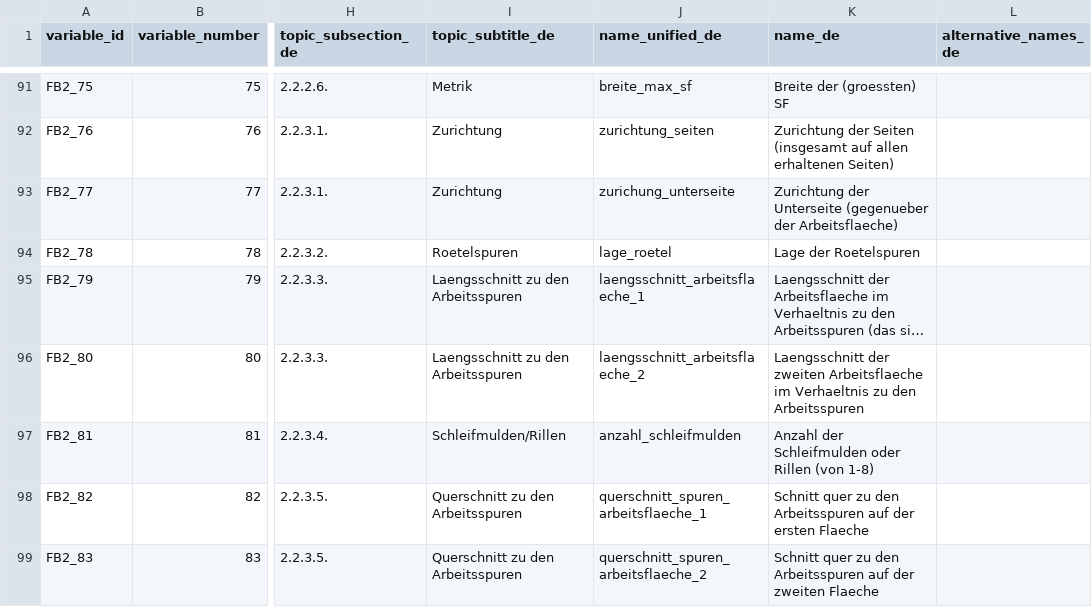
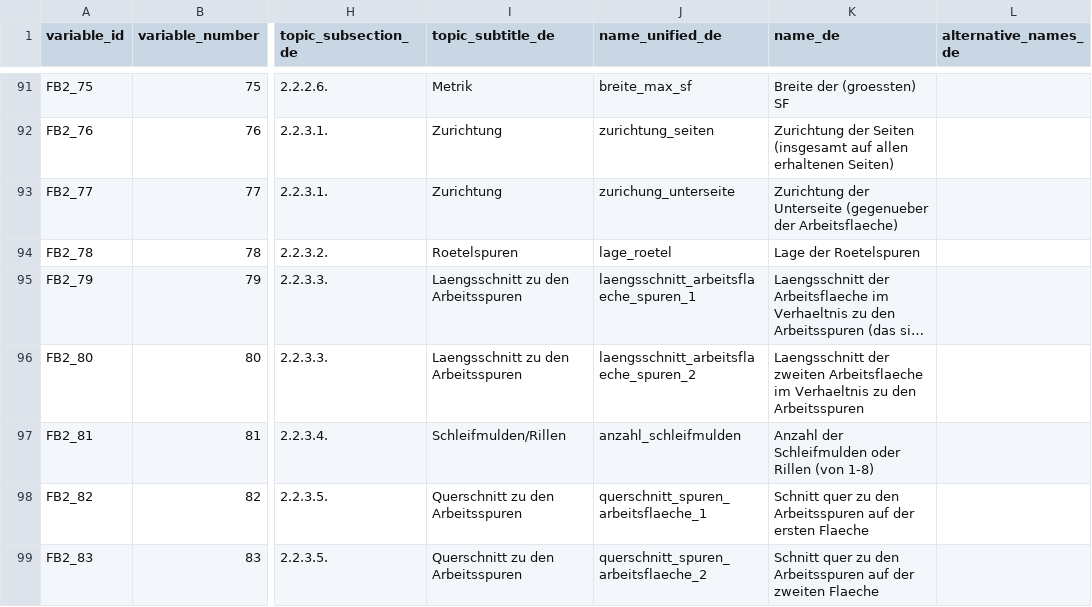
Before and after one commit to Johanna-Mestorf-Academy/sdsanalysis, a CSV file: data-raw/variable_list.csv, drawn as a sheet; only a part is shown, gaps mark what is left out; long unchanged cells end in …; the diff names each change by its address in the sheet, - before the commit and + after, or states it on an @@ line.

Commit message:
fixed name clash

```diff
--- a/data-raw/variable_list.csv
+++ b/data-raw/variable_list.csv
-J95 (name_unified_de): laengsschnitt_arbeitsflaeche_1
+J95 (name_unified_de): laengsschnitt_arbeitsflaeche_spuren_1
-J96 (name_unified_de): laengsschnitt_arbeitsflaeche_2
+J96 (name_unified_de): laengsschnitt_arbeitsflaeche_spuren_2
```
Also changed, not shown: 1 other file.
